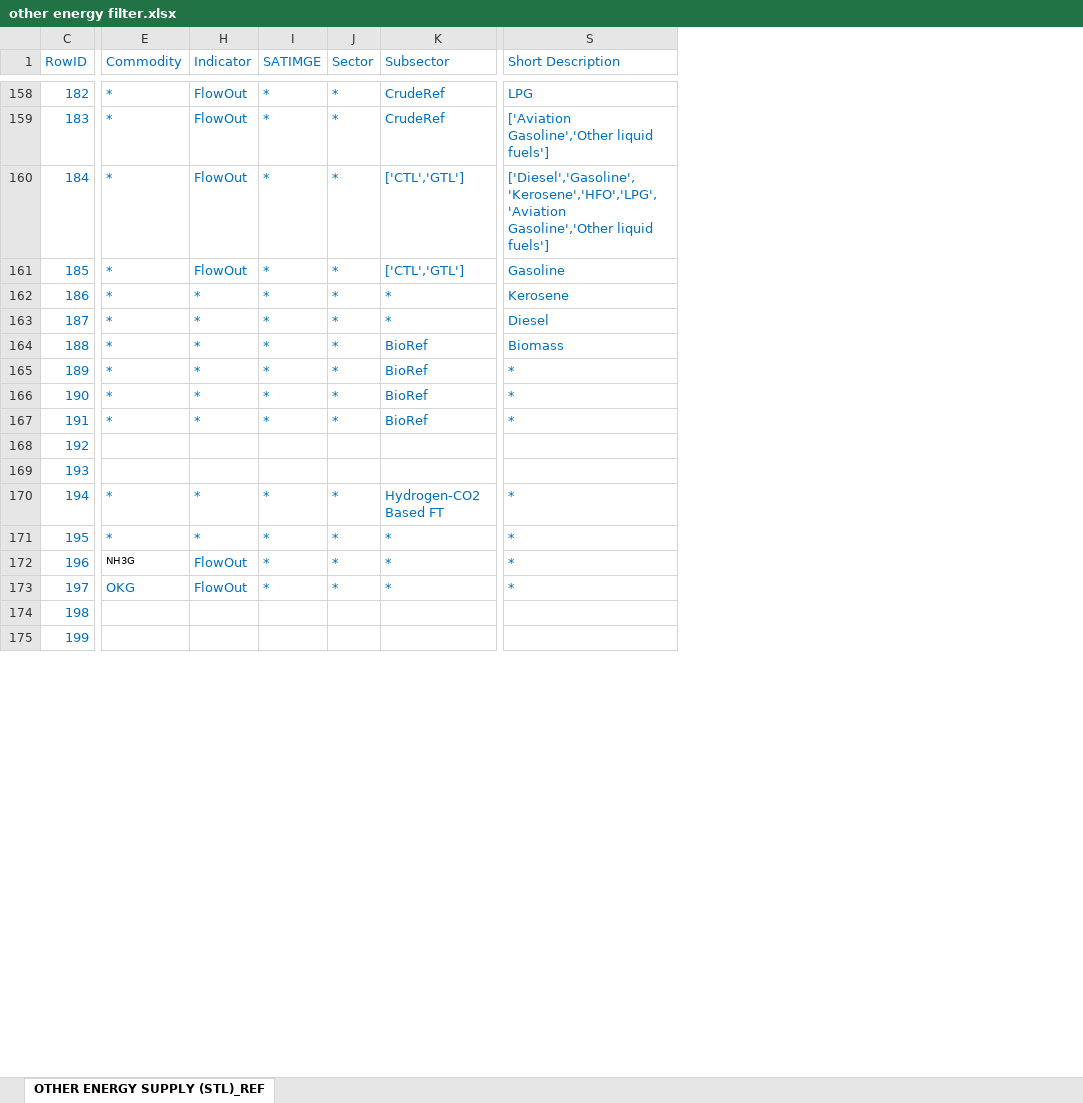
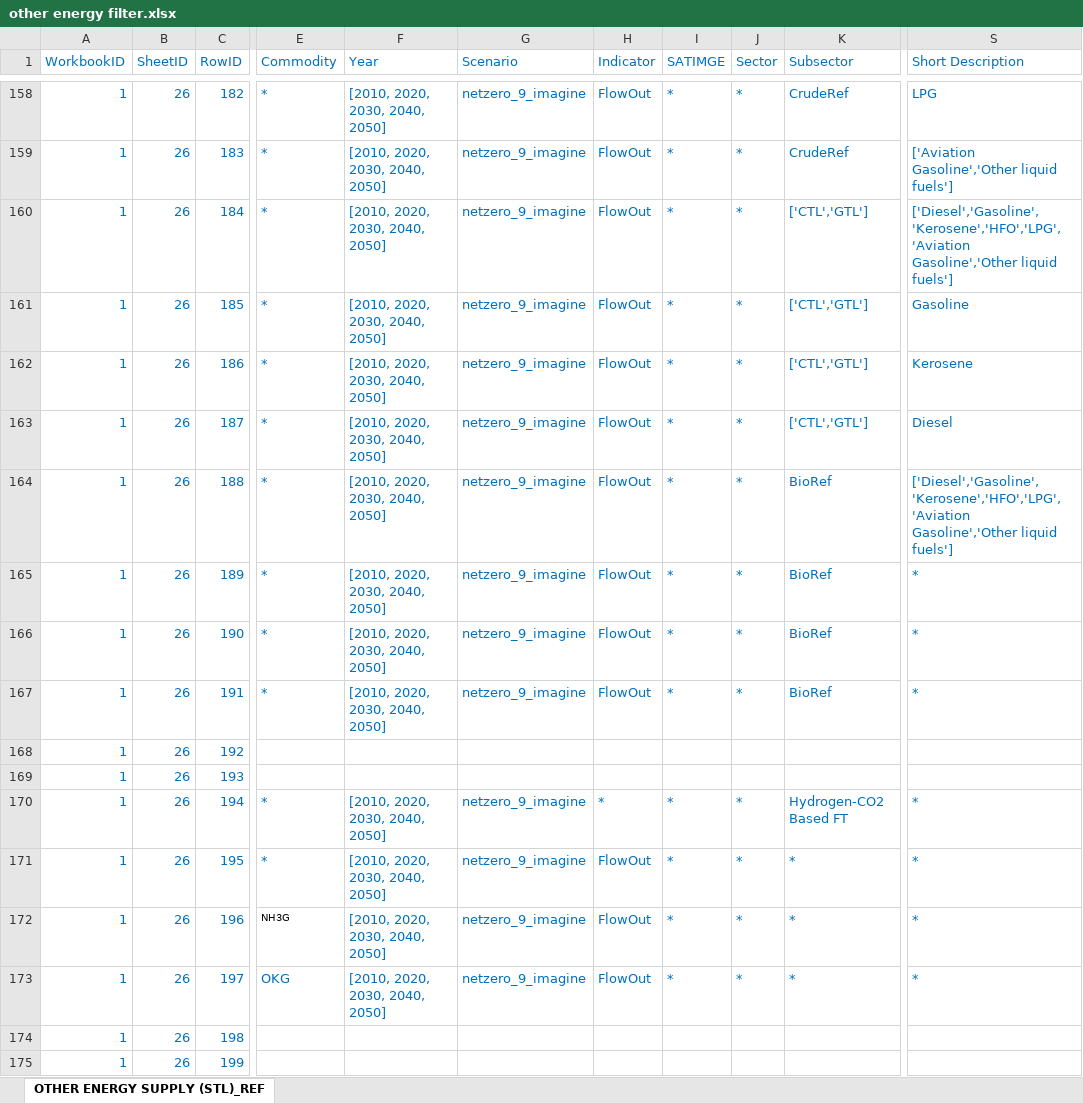
Before and after one commit to BryceMcCall/DDPTemplateAutomationV2, an Excel workbook: input/FilterScripts/other energy filter.xlsx, sheet OTHER ENERGY SUPPLY (STL)_REF, drawn as a sheet; only a part is shown, gaps mark what is left out; values as stored, in another font and other column widths than the file's, no borders; the diff covers the shown part only; the diff names each change by its address in the sheet, - before the commit and + after, or states it on an @@ line.

Commit message:
other energy half finished

```diff
--- a/input/FilterScripts/other energy filter.xlsx (sheet OTHER ENERGY SUPPLY (STL)_REF)
+++ b/input/FilterScripts/other energy filter.xlsx (sheet OTHER ENERGY SUPPLY (STL)_REF)
@@ column A (WorkbookID) unhidden, rows 158-175: all 1 @@
@@ column B (SheetID) unhidden, rows 158-175: all 26 @@
@@ column F (Year) unhidden, rows 158-173: [2010, 2020, 2030, 2040, 2050] | [2010, 2020, 2030, 2040, 2050] | [2010, 2020, 2030, 2040, 2050] | [2010, 2020, 2030, 2040, 2050] | [2010, 2020, 2030, 2040, 2050] | [2010, 2020, 2030, 2040, 2050] | [2010, 2020, 2030, 2040, 2050] | [2010, 2020, 2030, 2040, 2050] | [2010, 2020, 2030, 2040, 2050] | [2010, 2020, 2030, 2040, 2050] |  |  | [2010, 2020, 2030, 2040, 2050] | [2010, 2020, 2030, 2040, 2050] | [2010, 2020, 2030, 2040, 2050] | [2010, 2020, 2030, 2040, 2050] @@
@@ column G (Scenario) unhidden, rows 158-173: netzero_9_imagine | netzero_9_imagine | netzero_9_imagine | netzero_9_imagine | netzero_9_imagine | netzero_9_imagine | netzero_9_imagine | netzero_9_imagine | netzero_9_imagine | netzero_9_imagine |  |  | netzero_9_imagine | netzero_9_imagine | netzero_9_imagine | netzero_9_imagine @@
-H162:H167 (Indicator): *
+H162:H167 (Indicator): FlowOut
-K162:K163 (Subsector): *
+K162:K163 (Subsector): ['CTL','GTL']
-S164 (Short Description): Biomass
+S164 (Short Description): ['Diesel','Gasoline','Kerosene','HFO','LPG','Aviation Gasoline','Other liquid fuels']
-H171 (Indicator): *
+H171 (Indicator): FlowOut
```
Also changed, not shown: 478 edited cells elsewhere in this sheet, hidden cells.
